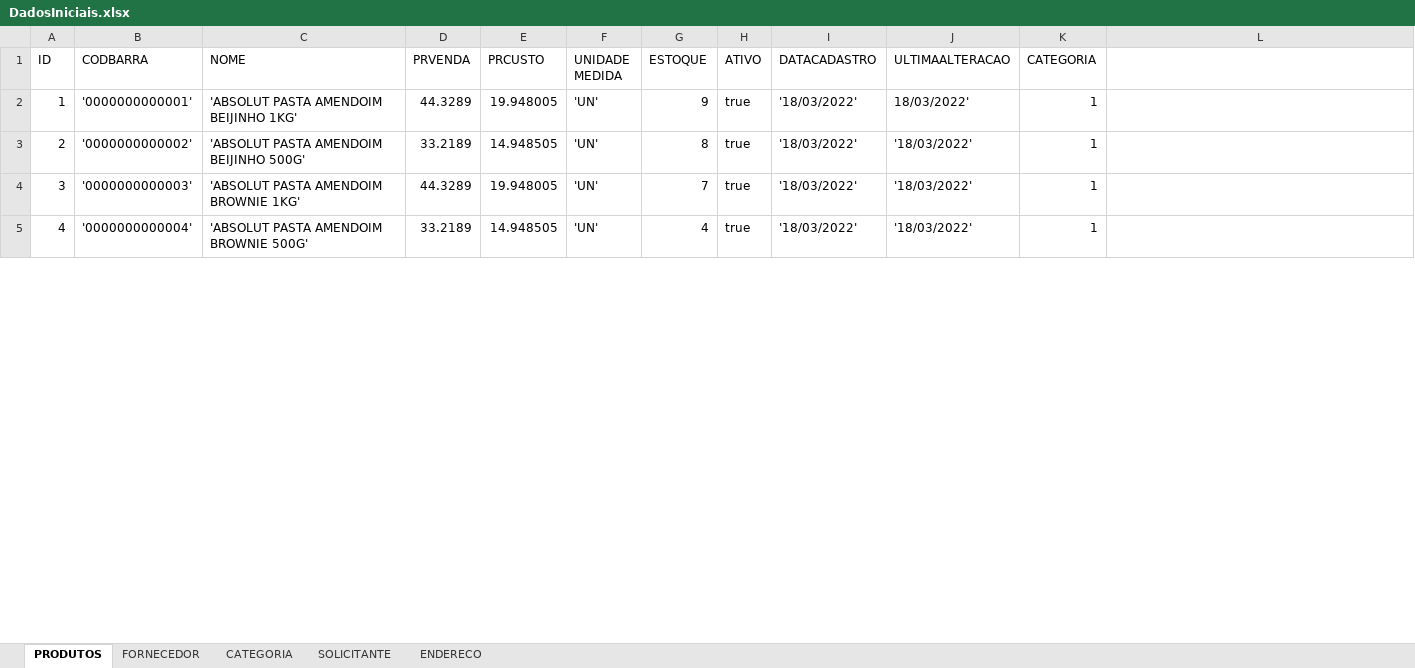
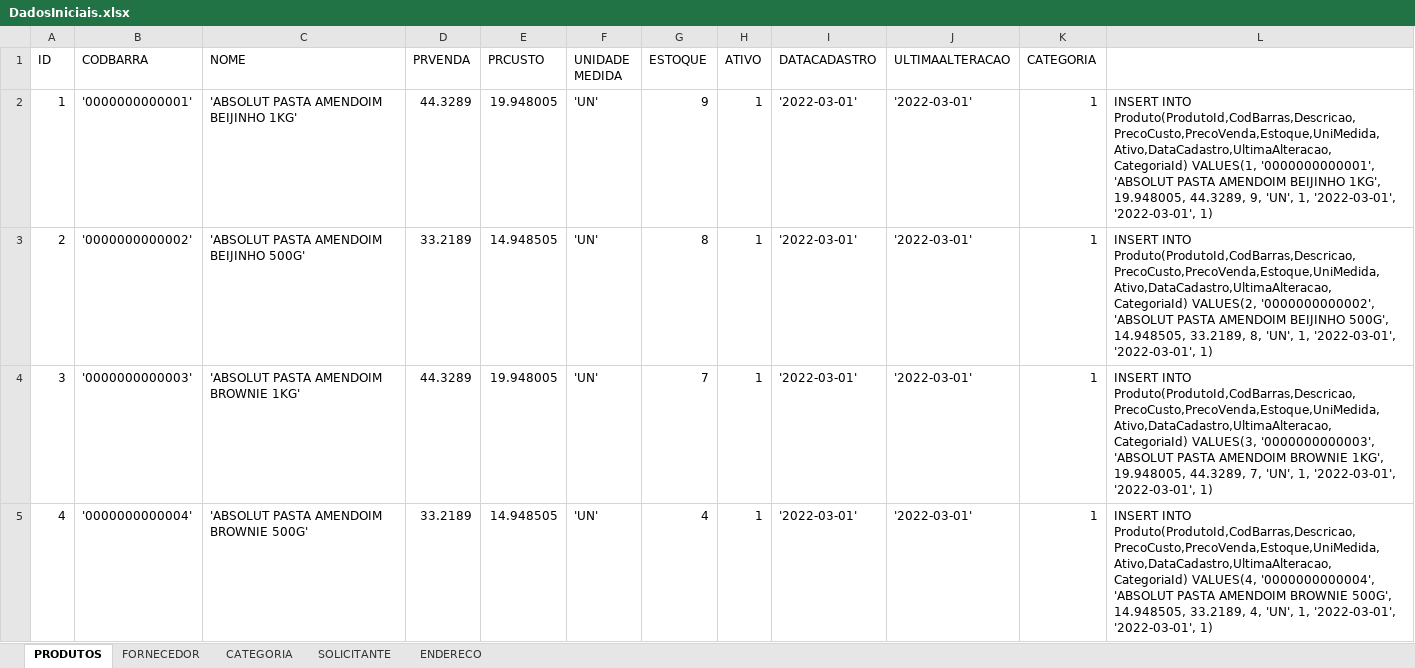
Before and after one commit to henriqueag/GerenciadorDeVendas, an Excel workbook: Database/DadosIniciais.xlsx, sheet PRODUTOS, drawn as a sheet; only a part is shown; values as stored, in another font and other column widths than the file's, no borders; the diff covers the shown part only; the diff names each change by its address in the sheet, - before the commit and + after, or states it on an @@ line.

```diff
--- a/Database/DadosIniciais.xlsx (sheet PRODUTOS)
+++ b/Database/DadosIniciais.xlsx (sheet PRODUTOS)
-H2:H5 (ATIVO): true
+H2:H5 (ATIVO): 1
-I2:I5 (DATACADASTRO): '18/03/2022'
+I2:I5 (DATACADASTRO): '2022-03-01'
-J2 (ULTIMAALTERACAO): 18/03/2022'
+J2 (ULTIMAALTERACAO): '2022-03-01'
-L2: (empty)
+L2: INSERT INTO Produto(ProdutoId,CodBarras,Descricao,PrecoCusto,PrecoVenda,Estoque,UniMedida,Ativo,DataCadastro,UltimaAlteracao,CategoriaId) VALUES(1, '0000000000001', 'ABSOLUT PASTA AMENDOIM BEIJINHO 1KG', 19.948005, 44.3289, 9, 'UN', 1, '2022-03-01', '2022-03-01', 1)
-J3:J5 (ULTIMAALTERACAO): '18/03/2022'
+J3:J5 (ULTIMAALTERACAO): '2022-03-01'
-L3: (empty)
+L3: INSERT INTO Produto(ProdutoId,CodBarras,Descricao,PrecoCusto,PrecoVenda,Estoque,UniMedida,Ativo,DataCadastro,UltimaAlteracao,CategoriaId) VALUES(2, '0000000000002', 'ABSOLUT PASTA AMENDOIM BEIJINHO 500G', 14.948505, 33.2189, 8, 'UN', 1, '2022-03-01', '2022-03-01', 1)
-L4: (empty)
+L4: INSERT INTO Produto(ProdutoId,CodBarras,Descricao,PrecoCusto,PrecoVenda,Estoque,UniMedida,Ativo,DataCadastro,UltimaAlteracao,CategoriaId) VALUES(3, '0000000000003', 'ABSOLUT PASTA AMENDOIM BROWNIE 1KG', 19.948005, 44.3289, 7, 'UN', 1, '2022-03-01', '2022-03-01', 1)
-L5: (empty)
+L5: INSERT INTO Produto(ProdutoId,CodBarras,Descricao,PrecoCusto,PrecoVenda,Estoque,UniMedida,Ativo,DataCadastro,UltimaAlteracao,CategoriaId) VALUES(4, '0000000000004', 'ABSOLUT PASTA AMENDOIM BROWNIE 500G', 14.948505, 33.2189, 4, 'UN', 1, '2022-03-01', '2022-03-01', 1)
```
Also changed, not shown: 116 edited cells elsewhere in this sheet, sheet ENDERECO, sheet SOLICITANTE, sheet CATEGORIA, sheet FORNECEDOR, 12 other files.
